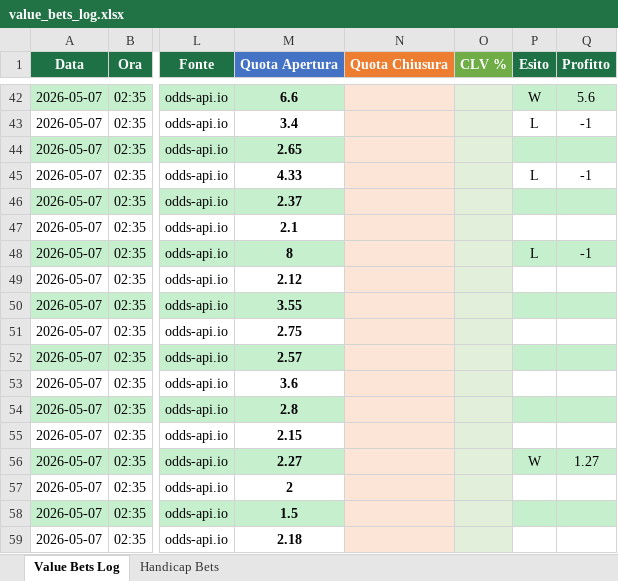
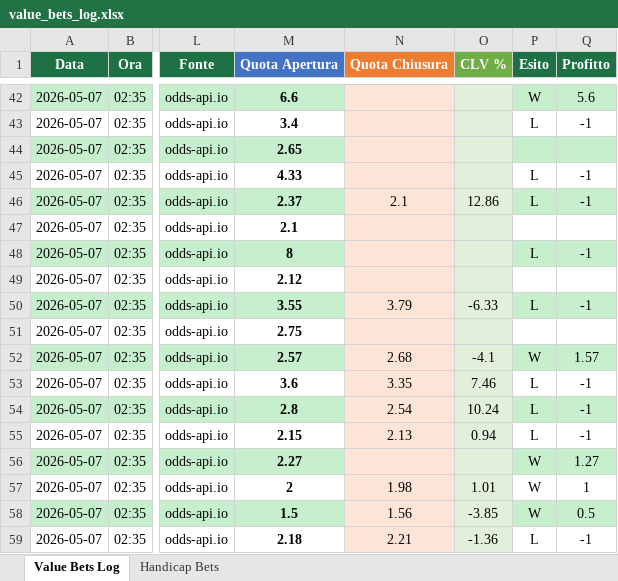
Before and after one commit to saviodambrosio/tennis-scanner, an Excel workbook: data/value_bets_log.xlsx, sheet Value Bets Log, drawn as a sheet; only a part is shown, gaps mark what is left out; values as stored, in another font and other column widths than the file's, no borders; the diff covers the shown part only; the diff names each change by its address in the sheet, - before the commit and + after, or states it on an @@ line.

```diff
--- a/data/value_bets_log.xlsx (sheet Value Bets Log)
+++ b/data/value_bets_log.xlsx (sheet Value Bets Log)
-N46 (Quota Chiusura): (empty)
+N46 (Quota Chiusura): 2.1
-O46 (CLV %): (empty)
+O46 (CLV %): 12.86
-P46 (Esito): (empty)
+P46 (Esito): L
-Q46 (Profitto): (empty)
+Q46 (Profitto): -1
-N50 (Quota Chiusura): (empty)
+N50 (Quota Chiusura): 3.79
-O50 (CLV %): (empty)
+O50 (CLV %): -6.33
-P50 (Esito): (empty)
+P50 (Esito): L
-Q50 (Profitto): (empty)
+Q50 (Profitto): -1
-N52 (Quota Chiusura): (empty)
+N52 (Quota Chiusura): 2.68
-O52 (CLV %): (empty)
+O52 (CLV %): -4.1
-P52 (Esito): (empty)
+P52 (Esito): W
-Q52 (Profitto): (empty)
+Q52 (Profitto): 1.57
-N53 (Quota Chiusura): (empty)
+N53 (Quota Chiusura): 3.35
-O53 (CLV %): (empty)
+O53 (CLV %): 7.46
-P53:P55 (Esito): (empty)
+P53:P55 (Esito): L
-Q53:Q55 (Profitto): (empty)
+Q53:Q55 (Profitto): -1
-N54 (Quota Chiusura): (empty)
+N54 (Quota Chiusura): 2.54
-O54 (CLV %): (empty)
+O54 (CLV %): 10.24
-N55 (Quota Chiusura): (empty)
+N55 (Quota Chiusura): 2.13
-O55 (CLV %): (empty)
+O55 (CLV %): 0.94
-N57 (Quota Chiusura): (empty)
+N57 (Quota Chiusura): 1.98
-O57 (CLV %): (empty)
+O57 (CLV %): 1.01
-P57:P58 (Esito): (empty)
+P57:P58 (Esito): W
-Q57 (Profitto): (empty)
+Q57 (Profitto): 1
-N58 (Quota Chiusura): (empty)
+N58 (Quota Chiusura): 1.56
-O58 (CLV %): (empty)
+O58 (CLV %): -3.85
-Q58 (Profitto): (empty)
+Q58 (Profitto): 0.5
-N59 (Quota Chiusura): (empty)
+N59 (Quota Chiusura): 2.21
-O59 (CLV %): (empty)
+O59 (CLV %): -1.36
-P59 (Esito): (empty)
+P59 (Esito): L
-Q59 (Profitto): (empty)
+Q59 (Profitto): -1
```
Also changed, not shown: 9 added rows and 208 edited cells elsewhere in this sheet, sheet Handicap Bets, 1 other file.
